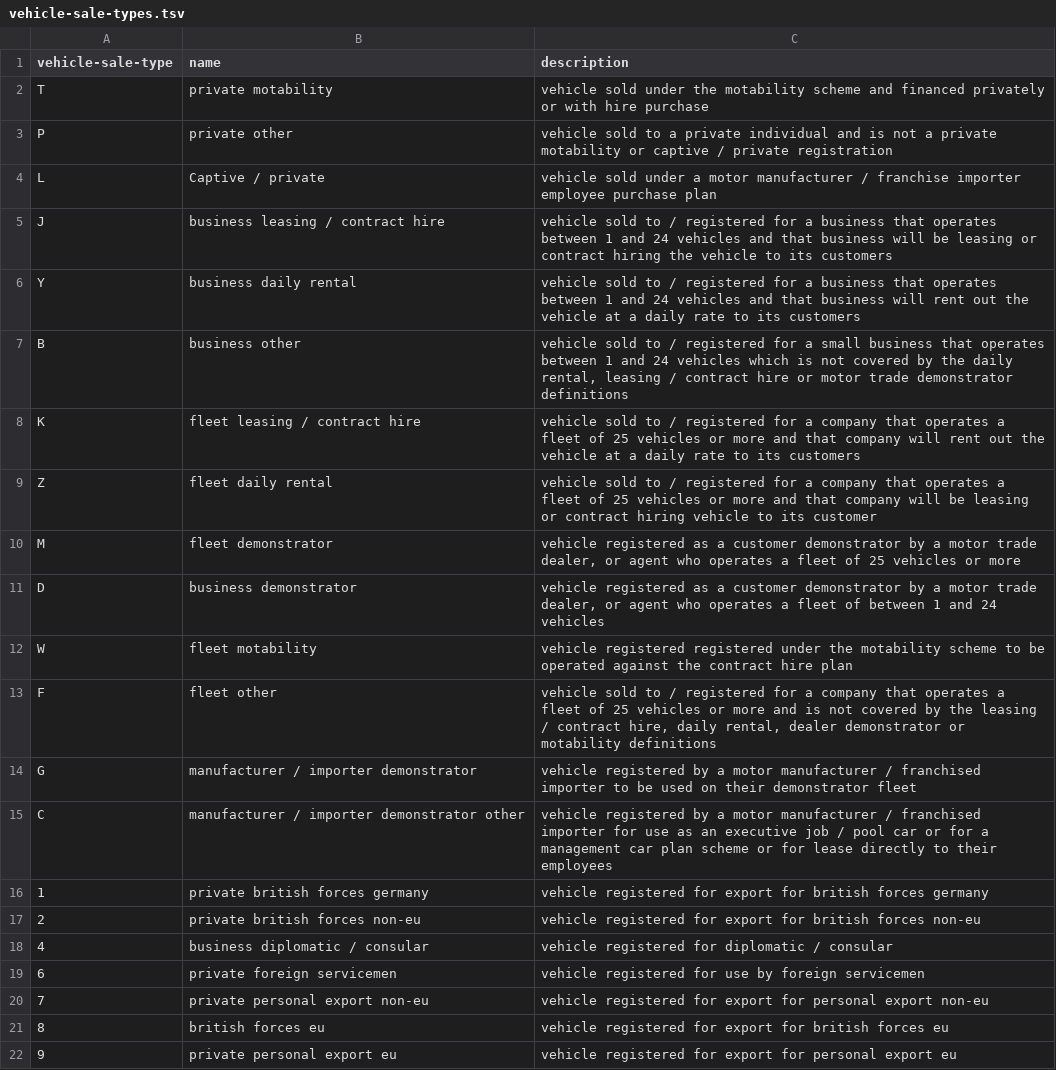
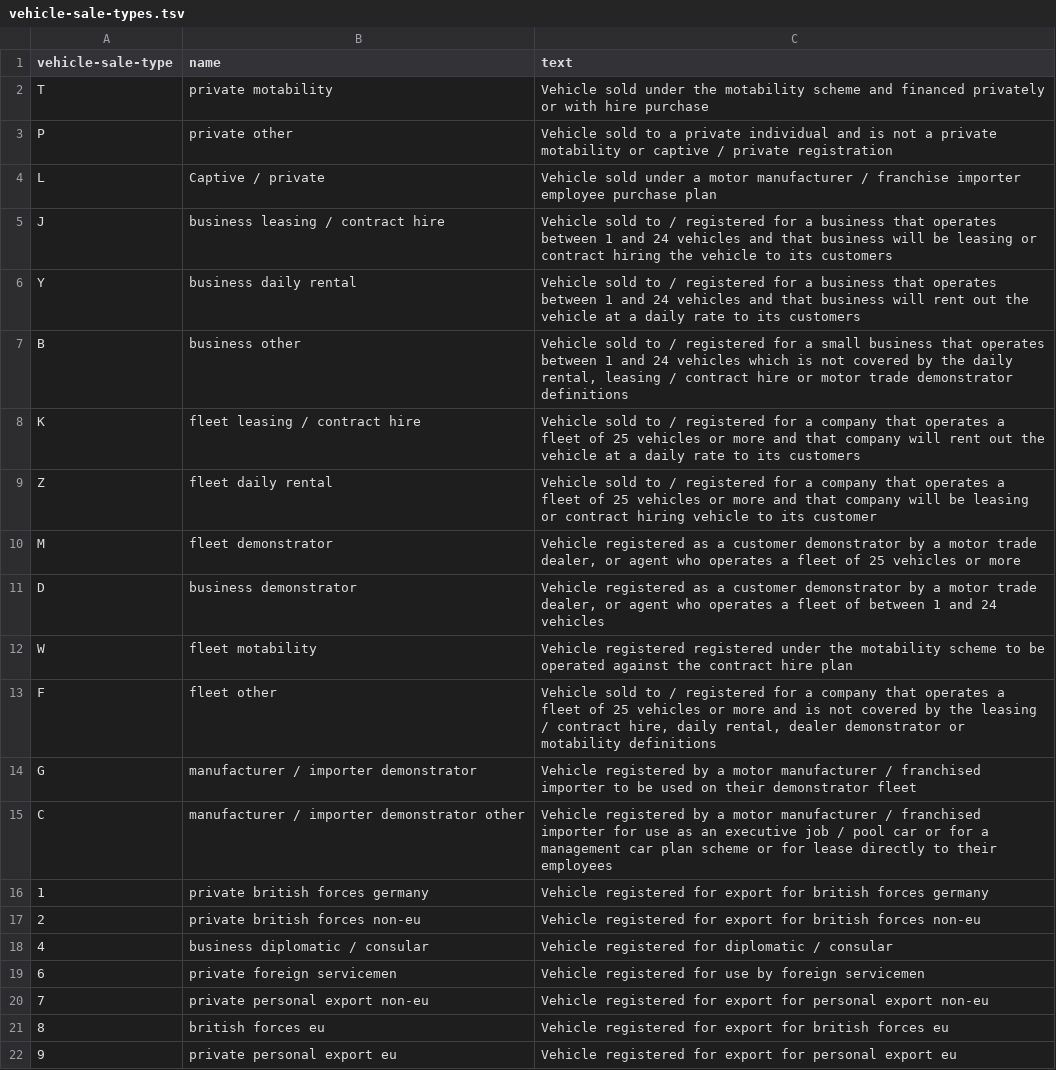
Before and after one commit to openregister/vechicle-data, a TSV file: data/vehicle-sale-type/vehicle-sale-types.tsv, drawn as a sheet; the diff names each change by its address in the sheet, - before the commit and + after, or states it on an @@ line.

Commit message:
Tidied-up vehicle-sale-types

```diff
--- a/data/vehicle-sale-type/vehicle-sale-types.tsv
+++ b/data/vehicle-sale-type/vehicle-sale-types.tsv
-C1: description
+C1: text
-C2 (text): vehicle sold under…
+C2 (text): Vehicle sold under…
-C3 (text): vehicle sold to…
+C3 (text): Vehicle sold to…
-C4 (text): vehicle sold under…
+C4 (text): Vehicle sold under…
-C5 (text): vehicle sold to…
+C5 (text): Vehicle sold to…
-C6 (text): vehicle sold to…
+C6 (text): Vehicle sold to…
-C7 (text): vehicle sold to…
+C7 (text): Vehicle sold to…
-C8 (text): vehicle sold to…
+C8 (text): Vehicle sold to…
-C9 (text): vehicle sold to…
+C9 (text): Vehicle sold to…
-C10 (text): vehicle registered as…
+C10 (text): Vehicle registered as…
-C11 (text): vehicle registered as…
+C11 (text): Vehicle registered as…
-C12 (text): vehicle registered registered…
+C12 (text): Vehicle registered registered…
-C13 (text): vehicle sold to…
+C13 (text): Vehicle sold to…
-C14 (text): vehicle registered by…
+C14 (text): Vehicle registered by…
-C15 (text): vehicle registered by…
+C15 (text): Vehicle registered by…
-C16 (text): vehicle registered for…
+C16 (text): Vehicle registered for…
-C17 (text): vehicle registered for…
+C17 (text): Vehicle registered for…
-C18 (text): vehicle registered for diplomatic / consular
+C18 (text): Vehicle registered for diplomatic / consular
-C19 (text): vehicle registered for…
+C19 (text): Vehicle registered for…
-C20 (text): vehicle registered for…
+C20 (text): Vehicle registered for…
-C21 (text): vehicle registered for…
+C21 (text): Vehicle registered for…
-C22 (text): vehicle registered for…
+C22 (text): Vehicle registered for…
```
